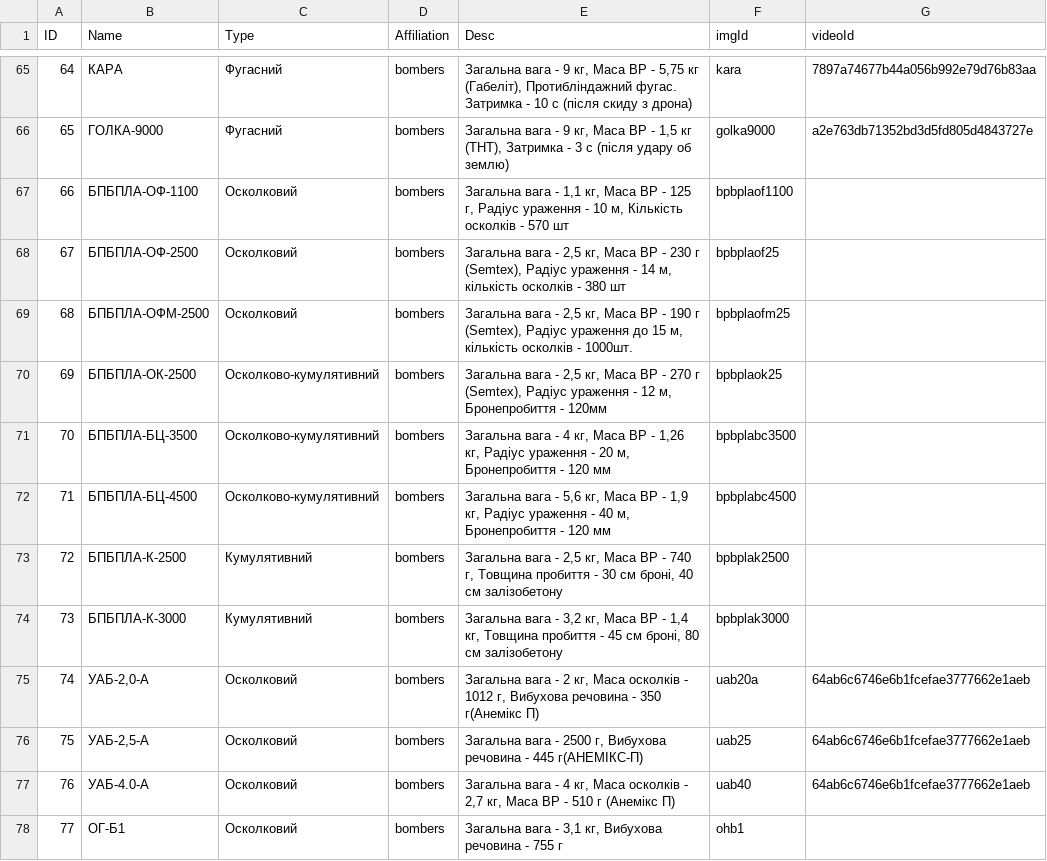
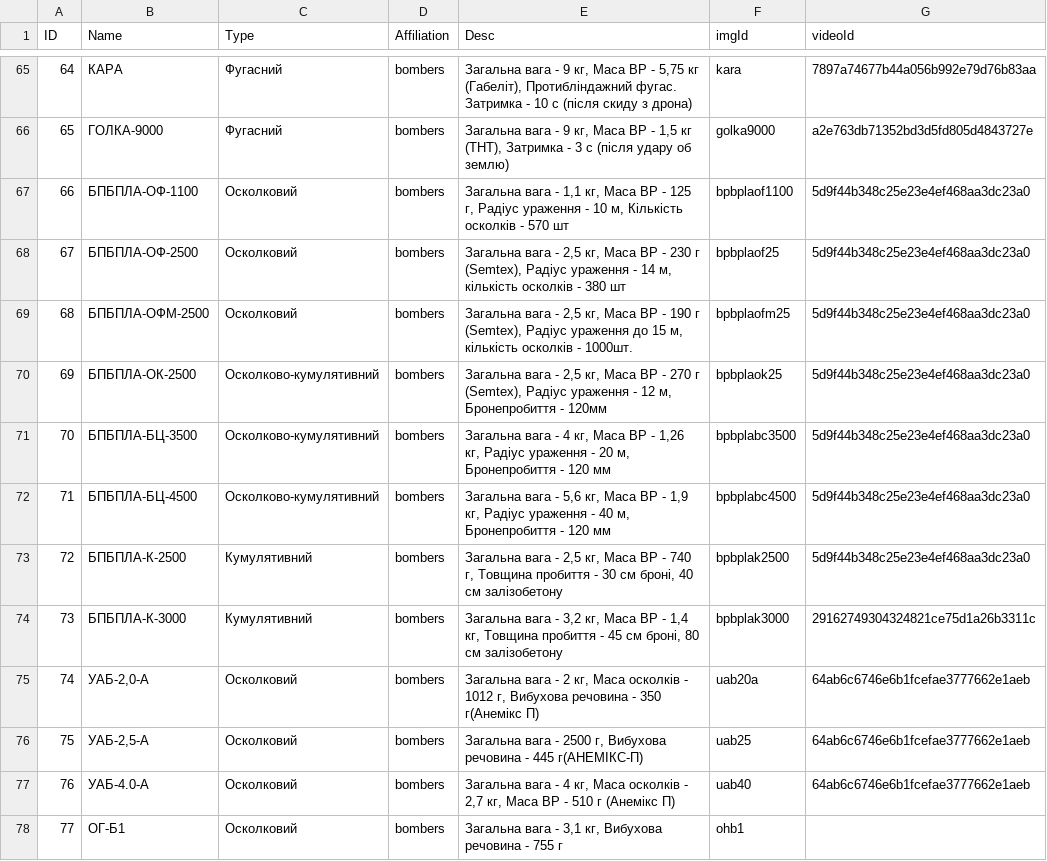
Before and after one commit to Tantsa98/mp125, a CSV file: data/bk/BK.csv, drawn as a sheet; only a part is shown, gaps mark what is left out.

```diff
--- a/data/bk/BK.csv
+++ b/data/bk/BK.csv
@@ -66,10 +66,10 @@ ID,Name,Type,Affiliation,Desc,imgId,videoId
 65,ГОЛКА-9000,Фугасний,bombers,"Загальна вага - 9 кг, Маса ВР - 1,5 кг (ТНТ), Затримка - 3 с (після удару об землю)",golka9000,a2e763db71352bd3d5fd805d4843727e
-66,БПБПЛА-ОФ-1100,Осколковий,bombers,"Загальна вага - 1,1 кг, Маса ВР - 125 г, Радіус ураження - 10 м, Кількість осколків - 570 шт",bpbplaof1100,
-67,БПБПЛА-ОФ-2500,Осколковий,bombers,"Загальна вага - 2,5 кг, Маса ВР - 230 г (Semtex), Радіус ураження - 14 м, кількість осколків - 380 шт",bpbplaof25,
-68,БПБПЛА-ОФМ-2500,Осколковий,bombers,"Загальна вага - 2,5 кг, Маса ВР - 190 г (Semtex), Радіус ураження до 15 м, кількість осколків - 1000шт.",bpbplaofm25,
-69,БПБПЛА-ОК-2500,Осколково-кумулятивний,bombers,"Загальна вага - 2,5 кг, Маса ВР - 270 г (Semtex), Радіус ураження - 12 м, Бронепробиття - 120мм",bpbplaok25,
-70,БПБПЛА-БЦ-3500,Осколково-кумулятивний,bombers,"Загальна вага - 4 кг, Маса ВР - 1,26 кг, Радіус ураження - 20 м, Бронепробиття - 120 мм",bpbplabc3500,
-71,БПБПЛА-БЦ-4500,Осколково-кумулятивний,bombers,"Загальна вага - 5,6 кг, Маса ВР - 1,9 кг, Радіус ураження - 40 м, Бронепробиття - 120 мм",bpbplabc4500,
-72,БПБПЛА-К-2500,Кумулятивний,bombers,"Загальна вага - 2,5 кг, Маса ВР - 740 г, Товщина пробиття - 30 см броні, 40 см залізобетону",bpbplak2500,
-73,БПБПЛА-К-3000,Кумулятивний,bombers,"Загальна вага - 3,2 кг, Маса ВР - 1,4 кг, Товщина пробиття - 45 см броні, 80 см залізобетону",bpbplak3000,
+66,БПБПЛА-ОФ-1100,Осколковий,bombers,"Загальна вага - 1,1 кг, Маса ВР - 125 г, Радіус ураження - 10 м, Кількість осколків - 570 шт",bpbplaof1100,5d9f44b348c25e23e4ef468aa3dc23a0
+67,БПБПЛА-ОФ-2500,Осколковий,bombers,"Загальна вага - 2,5 кг, Маса ВР - 230 г (Semtex), Радіус ураження - 14 м, кількість осколків - 380 шт",bpbplaof25,5d9f44b348c25e23e4ef468aa3dc23a0
+68,БПБПЛА-ОФМ-2500,Осколковий,bombers,"Загальна вага - 2,5 кг, Маса ВР - 190 г (Semtex), Радіус ураження до 15 м, кількість осколків - 1000шт.",bpbplaofm25,5d9f44b348c25e23e4ef468aa3dc23a0
+69,БПБПЛА-ОК-2500,Осколково-кумулятивний,bombers,"Загальна вага - 2,5 кг, Маса ВР - 270 г (Semtex), Радіус ураження - 12 м, Бронепробиття - 120мм",bpbplaok25,5d9f44b348c25e23e4ef468aa3dc23a0
+70,БПБПЛА-БЦ-3500,Осколково-кумулятивний,bombers,"Загальна вага - 4 кг, Маса ВР - 1,26 кг, Радіус ураження - 20 м, Бронепробиття - 120 мм",bpbplabc3500,5d9f44b348c25e23e4ef468aa3dc23a0
+71,БПБПЛА-БЦ-4500,Осколково-кумулятивний,bombers,"Загальна вага - 5,6 кг, Маса ВР - 1,9 кг, Радіус ураження - 40 м, Бронепробиття - 120 мм",bpbplabc4500,5d9f44b348c25e23e4ef468aa3dc23a0
+72,БПБПЛА-К-2500,Кумулятивний,bombers,"Загальна вага - 2,5 кг, Маса ВР - 740 г, Товщина пробиття - 30 см броні, 40 см залізобетону",bpbplak2500,5d9f44b348c25e23e4ef468aa3dc23a0
+73,БПБПЛА-К-3000,Кумулятивний,bombers,"Загальна вага - 3,2 кг, Маса ВР - 1,4 кг, Товщина пробиття - 45 см броні, 80 см залізобетону",bpbplak3000,29162749304324821ce75d1a26b3311c
 74,"УАБ-2,0-А",Осколковий,bombers,"Загальна вага - 2 кг, Маса осколків - 1012 г, Вибухова речовина - 350 г(Анемікс П)",uab20a,64ab6c6746e6b1fcefae3777662e1aeb
```
Also changed, not shown: data/BK.csv.
